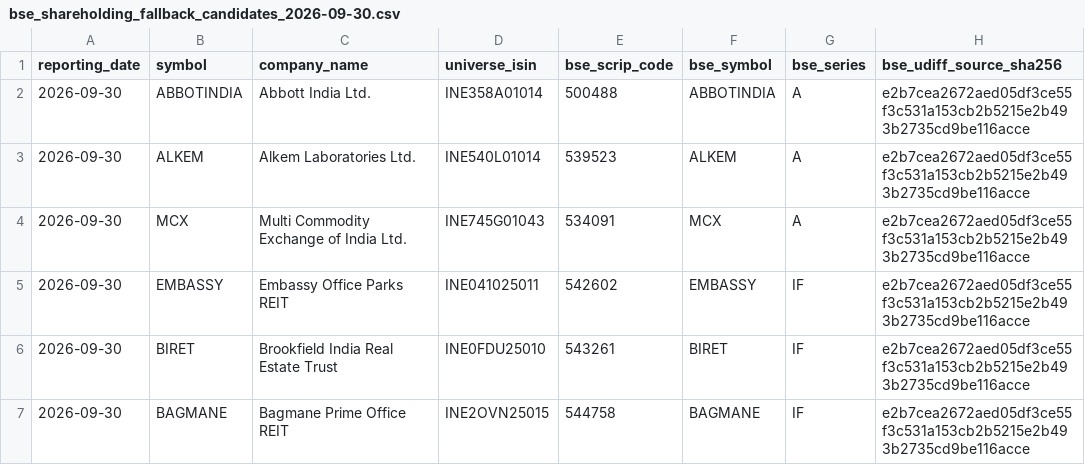
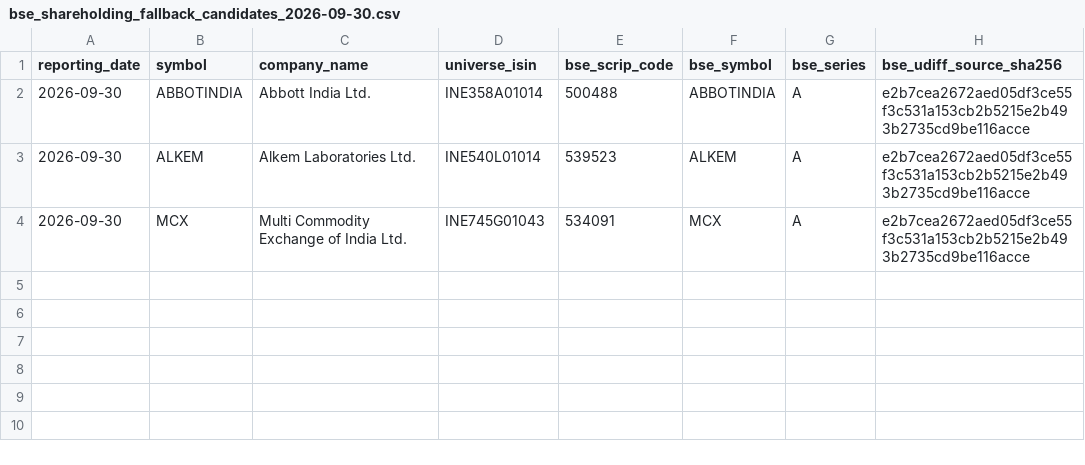
Before and after one commit to pagipari-hub/fii-accumulation-engine, a CSV file: data/audits/bse_shareholding_fallback_candidates_2026-09-30.csv, drawn as a sheet; the diff names each change by its address in the sheet, - before the commit and + after, or states it on an @@ line.

Commit message:
Restrict BSE shareholding fallback to EQ securities; route REITs to unitholding filings

```diff
--- a/data/audits/bse_shareholding_fallback_candidates_2026-09-30.csv
+++ b/data/audits/bse_shareholding_fallback_candidates_2026-09-30.csv
-row 5: 2026-09-30 | EMBASSY | Embassy Office Parks REIT | INE041025011 | 542602 | EMBASSY | IF | e2b7cea2672aed05df3ce55f3c531a153cb2b5215e2b493b2735cd9be116acce
-row 6: 2026-09-30 | BIRET | Brookfield India Real Estate Trust | INE0FDU25010 | 543261 | BIRET | IF | e2b7cea2672aed05df3ce55f3c531a153cb2b5215e2b493b2735cd9be116acce
-row 7: 2026-09-30 | BAGMANE | Bagmane Prime Office REIT | INE2OVN25015 | 544758 | BAGMANE | IF | e2b7cea2672aed05df3ce55f3c531a153cb2b5215e2b493b2735cd9be116acce
```
